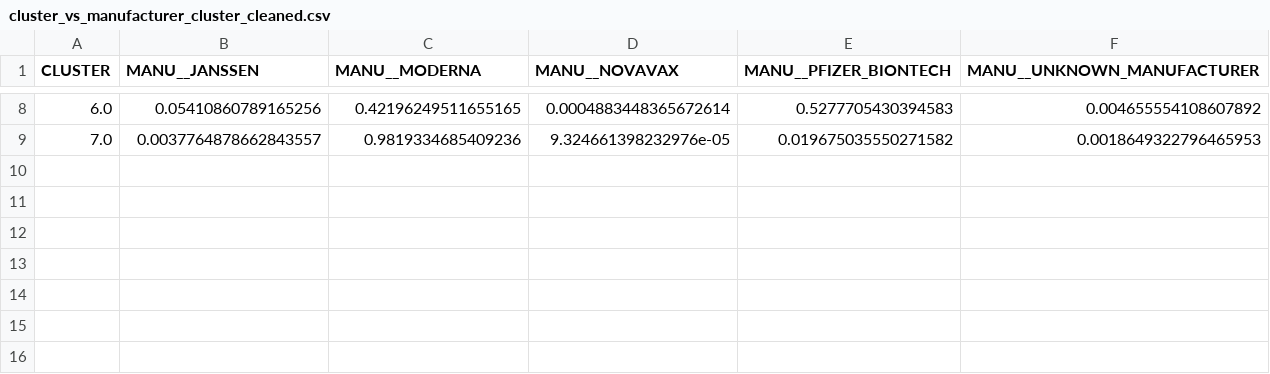
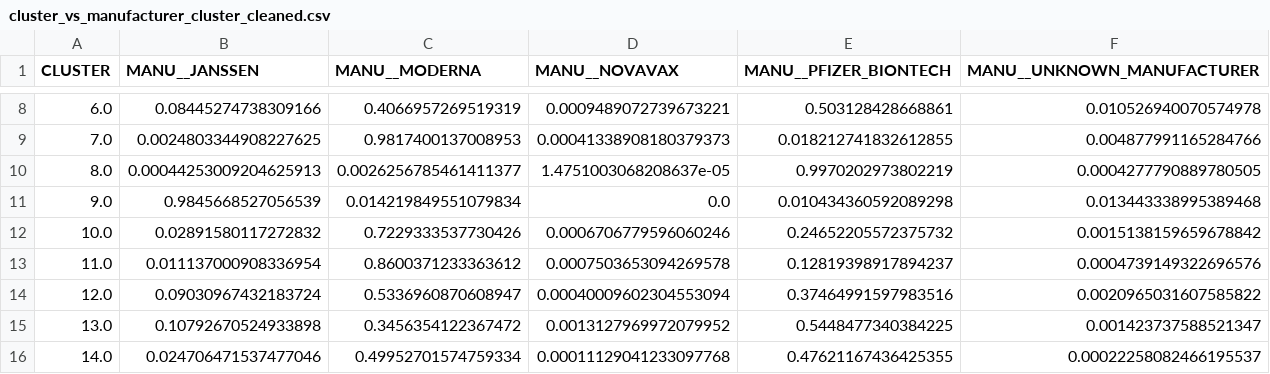
Before and after one commit to ariellerothman/TMU-Capstone-Project-VAERS-dataset, a CSV file: Outputs/cluster_vs_manufacturer_cluster_cleaned.csv, drawn as a sheet; only a part is shown, gaps mark what is left out; the diff covers the shown part only.

```diff
--- a/Outputs/cluster_vs_manufacturer_cluster_cleaned.csv
+++ b/Outputs/cluster_vs_manufacturer_cluster_cleaned.csv
@@ -8,2 +8,9 @@ CLUSTER,MANU__JANSSEN,MANU__MODERNA,MANU__NOVAVAX,MANU__PFIZER_BIONTECH,MANU__UN
-6.0,0.05410860789165256,0.42196249511655165,0.0004883448365672614,0.5277705430394583,0.004655554108607892
-7.0,0.0037764878662843557,0.9819334685409236,9.324661398232976e-05,0.019675035550271582,0.0018649322796465953
+6.0,0.08445274738309166,0.4066957269519319,0.0009489072739673221,0.503128428668861,0.010526940070574978
+7.0,0.0024803344908227625,0.9817400137008953,0.00041338908180379373,0.018212741832612855,0.004877991165284766
+8.0,0.00044253009204625913,0.0026256785461411377,1.4751003068208637e-05,0.9970202973802219,0.0004277790889780505
+9.0,0.9845668527056539,0.014219849551079834,0.0,0.010434360592089298,0.013443338995389468
+10.0,0.02891580117272832,0.7229333537730426,0.0006706779596060246,0.24652205572375732,0.0015138159659678842
+11.0,0.011137000908336954,0.8600371233363612,0.0007503653094269578,0.12819398917894237,0.0004739149322696576
+12.0,0.09030967432183724,0.5336960870608947,0.00040009602304553094,0.37464991597983516,0.0020965031607585822
+13.0,0.10792670524933898,0.3456354122367472,0.0013127969972079952,0.5448477340384225,0.001423737588521347
+14.0,0.024706471537477046,0.49952701574759334,0.00011129041233097768,0.47621167436425355,0.00022258082466195537
```
Also changed, not shown: 30 edited cells elsewhere in this file, Outputs/cluster_age_summary_cluster_cleaned.csv, Outputs/cluster_summary_cluster_cleaned.csv, 15 other files.
